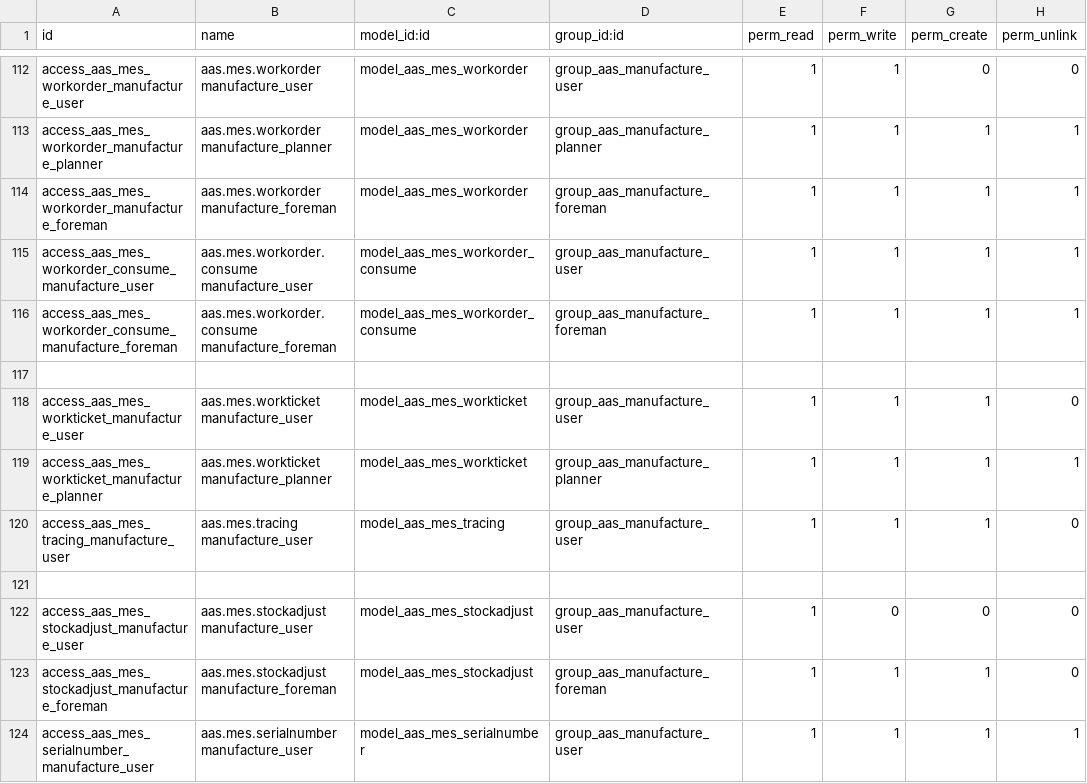
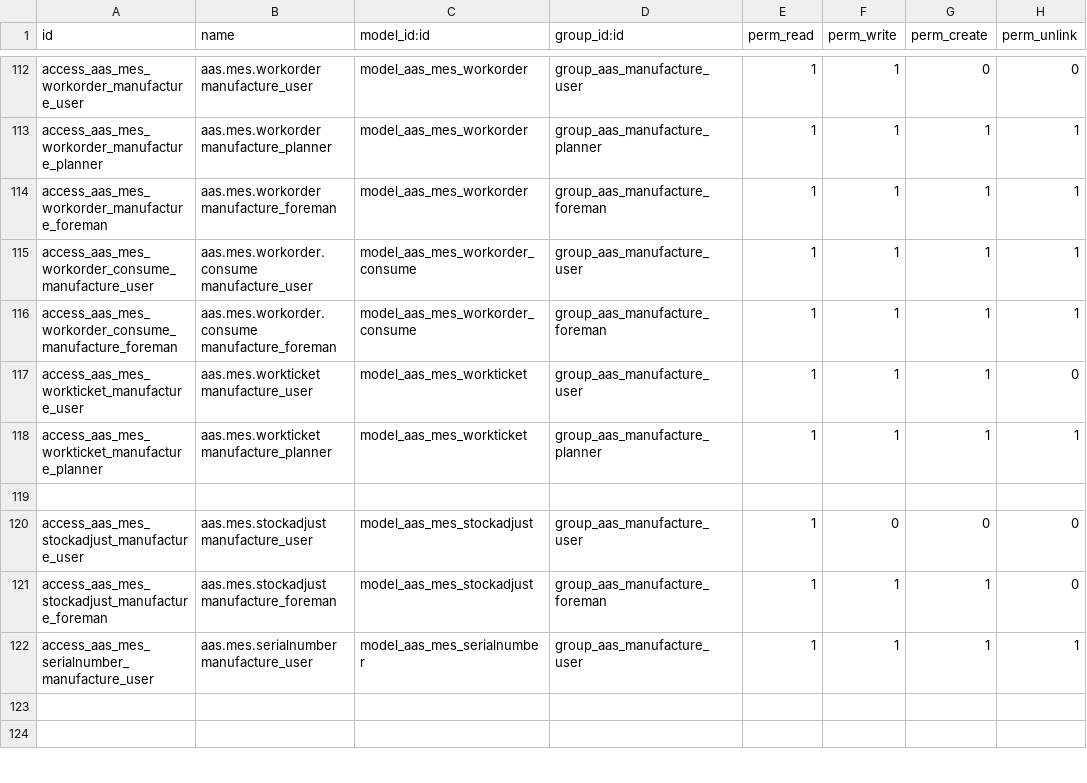
Before and after one commit to westlyou/aasnd, a CSV file: aaschina/aas_mes/security/ir.model.access.csv, drawn as a sheet; only a part is shown, gaps mark what is left out; the shorter side is filled out with more unchanged rows; the diff names each change by its address in the sheet, - before the commit and + after, or states it on an @@ line.

```diff
--- a/aaschina/aas_mes/security/ir.model.access.csv
+++ b/aaschina/aas_mes/security/ir.model.access.csv
-row 117: (empty)
-row 120: access_aas_mes_tracing_manufacture_user | aas.mes.tracing manufacture_user | model_aas_mes_tracing | group_aas_manufacture_user | 1 | 1 | 1 | 0
```
Also changed, not shown: 4 other files.
